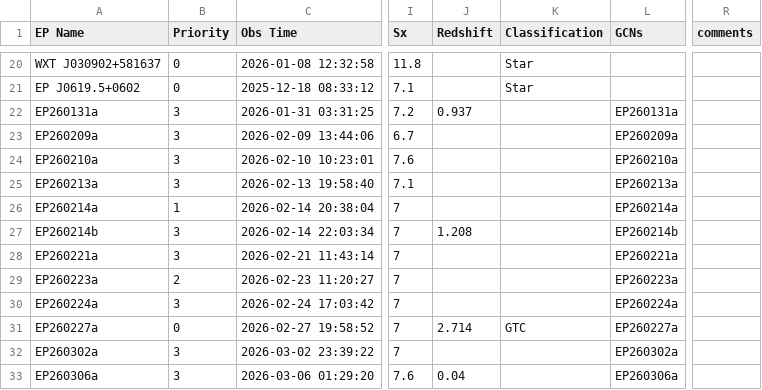
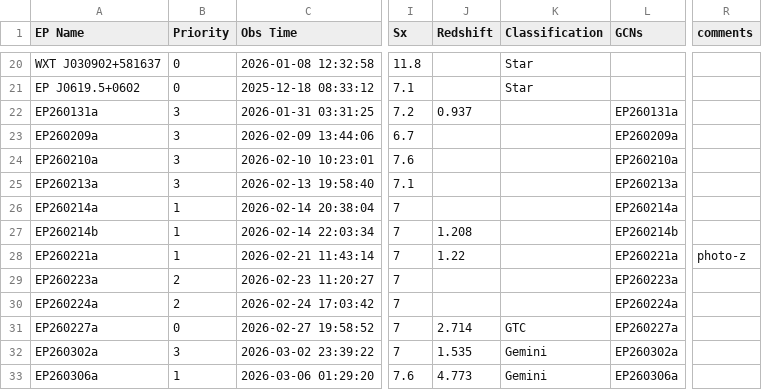
Before and after one commit to LAujust/Follow_up, a CSV file: Candidates.csv, drawn as a sheet; only a part is shown, gaps mark what is left out; the diff names each change by its address in the sheet, - before the commit and + after, or states it on an @@ line.

Commit message:
Update data at 2026-03-06 14:33:49.804

```diff
--- a/Candidates.csv
+++ b/Candidates.csv
-B27:B28 (Priority): 3
+B27:B28 (Priority): 1
-J28 (Redshift): (empty)
+J28 (Redshift): 1.22
-R28 (comments): (empty)
+R28 (comments): photo-z
-B30 (Priority): 3
+B30 (Priority): 2
-J32 (Redshift): (empty)
+J32 (Redshift): 1.535
-K32:K33 (Classification): (empty)
+K32:K33 (Classification): Gemini
-B33 (Priority): 3
+B33 (Priority): 1
-J33 (Redshift): 0.04
+J33 (Redshift): 4.773
```
Also changed, not shown: results/all_targets_meta.csv, 5 other files.
